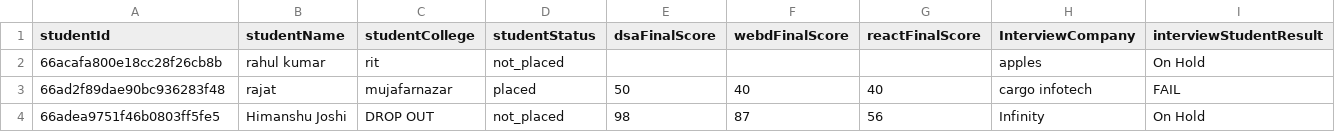
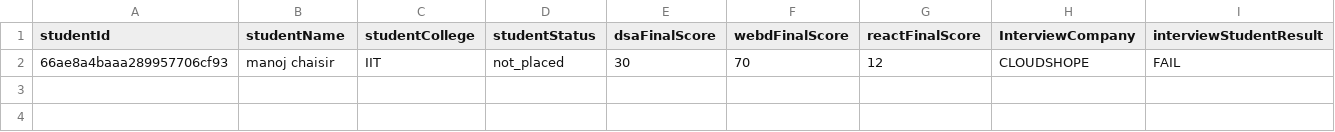
Before and after one commit to bipingithubtech/placementCellDataCollection, a CSV file: server.js/src/routes/studentData.csv, drawn as a sheet.

```diff
--- a/server.js/src/routes/studentData.csv
+++ b/server.js/src/routes/studentData.csv
@@ -1,4 +1,2 @@
 studentId,studentName,studentCollege,studentStatus,dsaFinalScore,webdFinalScore,reactFinalScore,InterviewCompany,interviewStudentResult
-66acafa800e18cc28f26cb8b,rahul kumar,rit,not_placed,,,,apples,On Hold
-66ad2f89dae90bc936283f48,rajat,mujafarnazar ,placed,50,40,40,cargo infotech,FAIL
-66adea9751f46b0803ff5fe5,Himanshu Joshi,DROP OUT,not_placed,98,87,56,Infinity,On Hold
+66ae8a4baaa289957706cf93,manoj chaisir,IIT,not_placed,30,70,12,CLOUDSHOPE,FAIL
```
Also changed, not shown: 5 other files.
